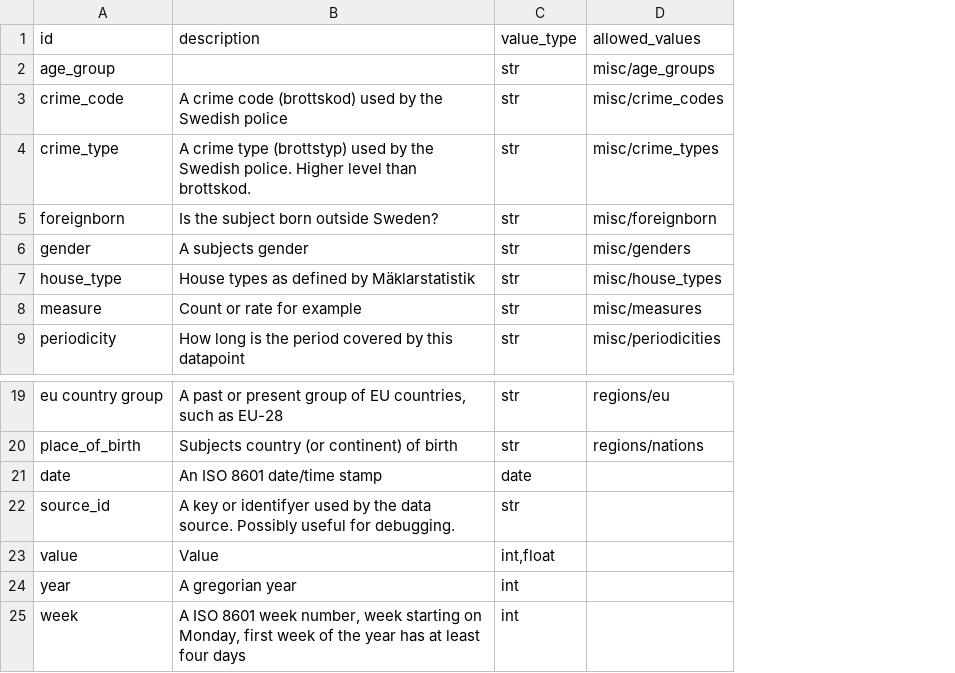
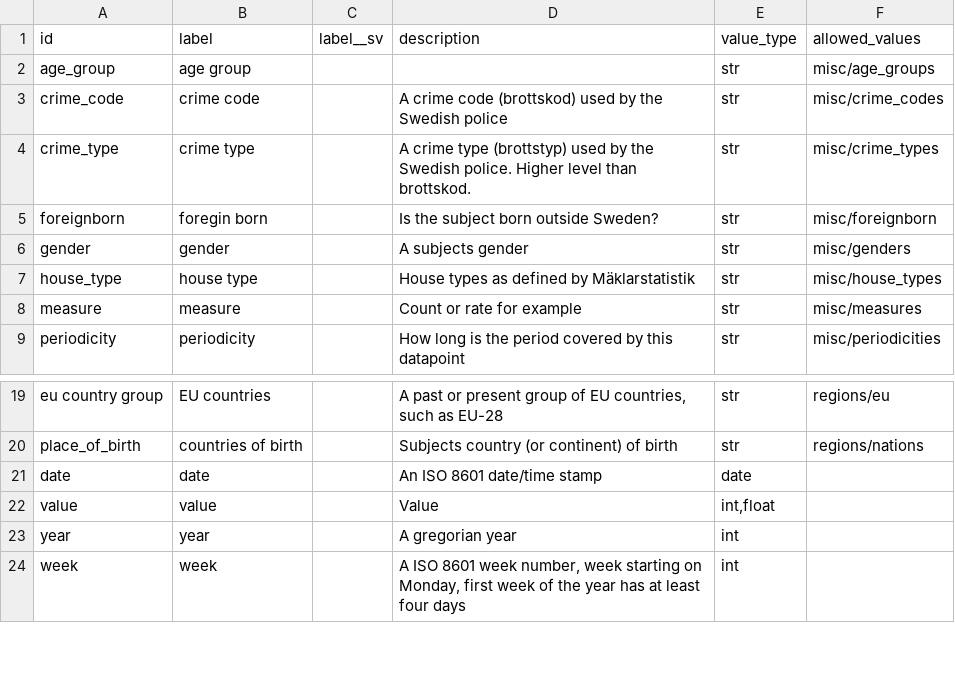
Before and after one commit to marple-newsrobot/marple-datatypes, a CSV file: datatypes.csv, drawn as a sheet; only a part is shown, gaps mark what is left out; removed rows and columns are numbered as before the commit, all else as after; the diff names each change by its address in the sheet, - before the commit and + after, or states it on an @@ line.

Commit message:
add labels to datatypes

```diff
--- a/datatypes.csv
+++ b/datatypes.csv
+column B (label), rows 2-9: age group | crime code | crime type | foregin born | gender | house type | measure | periodicity; rows 19-24: EU countries | countries of birth | date | value | year | week
+column C (label__sv), empty
-row 22: source_id | A key or identifyer used by the data source. Possibly useful for debugging. | str
```
